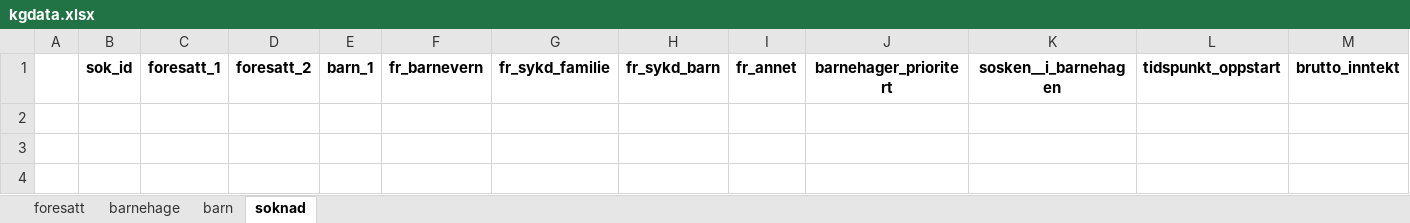
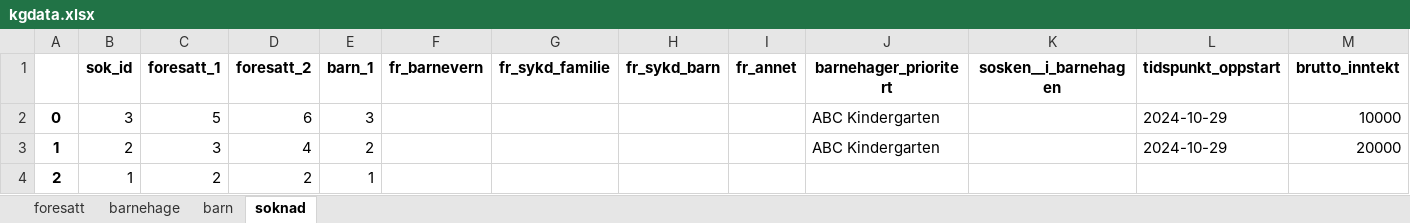
Before and after one commit to BACITKS/is114-tema05, an Excel workbook: barnehage/kgdata.xlsx, sheet soknad, drawn as a sheet; values as stored, in another font and other column widths than the file's, no borders; the diff names each change by its address in the sheet, - before the commit and + after, or states it on an @@ line.

```diff
--- a/barnehage/kgdata.xlsx (sheet soknad)
+++ b/barnehage/kgdata.xlsx (sheet soknad)
+row 2: 0 | 3 | 5 | 6 | 3 |  |  |  |  | ABC Kindergarten |  | 2024-10-29 | 10000
+row 3: 1 | 2 | 3 | 4 | 2 |  |  |  |  | ABC Kindergarten |  | 2024-10-29 | 20000
+row 4: 2 | 1 | 2 | 2 | 1
```
Also changed, not shown: sheet foresatt, sheet barn, 2 other files.
